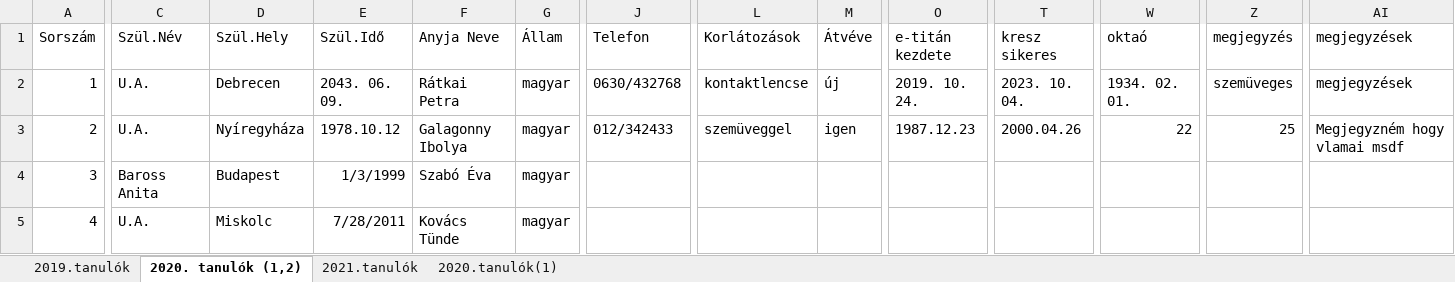
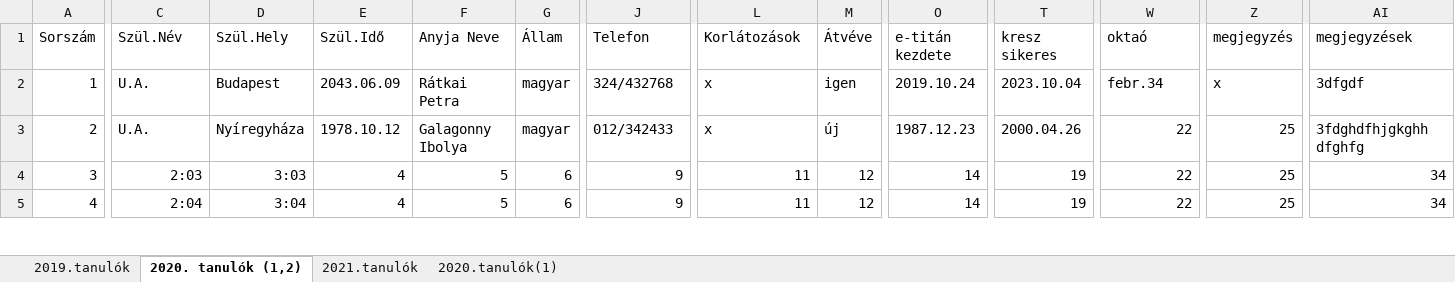
Before and after one commit to csicsi2000/DocumentFiller, an Excel workbook: WindowsFormsApp autósiskola/bin/Debug/ExcelMasolat.xlsx, sheet 2020. tanulók (1,2), drawn as a sheet; only a part is shown, gaps mark what is left out; values as stored, in another font and other column widths than the file's, no borders; ↵ is a line break in a cell; the diff covers the shown part only; the diff names each change by its address in the sheet, - before the commit and + after, or states it on an @@ line.

```diff
--- a/WindowsFormsApp autósiskola/bin/Debug/ExcelMasolat.xlsx (sheet 2020. tanulók (1,2))
+++ b/WindowsFormsApp autósiskola/bin/Debug/ExcelMasolat.xlsx (sheet 2020. tanulók (1,2))
-D2 (Szül.Hely): Debrecen
+D2 (Szül.Hely): Budapest
-E2 (Szül.Idő): 2043. 06. 09.
+E2 (Szül.Idő): 2043.06.09
-J2 (Telefon): 0630/432768
+J2 (Telefon): 324/432768
-L2 (Korlátozások): kontaktlencse
+L2 (Korlátozások): x
-M2 (Átvéve): új
+M2 (Átvéve): igen
-O2 (e-titán kezdete): 2019. 10. 24.
+O2 (e-titán kezdete): 2019.10.24
-T2 (kresz sikeres): 2023. 10. 04.
+T2 (kresz sikeres): 2023.10.04
-W2 (oktaó): 1934. 02. 01.
+W2 (oktaó): febr.34
-Z2 (megjegyzés): szemüveges
+Z2 (megjegyzés): x
-AI2 (megjegyzések): megjegyzések
+AI2 (megjegyzések): 3dfgdf
-L3 (Korlátozások): szemüveggel
+L3 (Korlátozások): x
-M3 (Átvéve): igen
+M3 (Átvéve): új
-AI3 (megjegyzések): Megjegyzném hogy vlamai msdf
+AI3 (megjegyzések): 3fdghdfhjgkghh ↵ dfghfg
-C4 (Szül.Név): Baross Anita
+C4 (Szül.Név): 2:03
-D4 (Szül.Hely): Budapest
+D4 (Szül.Hely): 3:03
-E4 (Szül.Idő): 1/3/1999
+E4 (Szül.Idő): 4
-F4 (Anyja Neve): Szabó Éva
+F4 (Anyja Neve): 5
-G4:G5 (Állam): magyar
+G4:G5 (Állam): 6
-J4:J5 (Telefon): (empty)
+J4:J5 (Telefon): 9
-L4:L5 (Korlátozások): (empty)
+L4:L5 (Korlátozások): 11
-M4:M5 (Átvéve): (empty)
+M4:M5 (Átvéve): 12
-O4:O5 (e-titán kezdete): (empty)
+O4:O5 (e-titán kezdete): 14
-T4:T5 (kresz sikeres): (empty)
+T4:T5 (kresz sikeres): 19
-W4:W5 (oktaó): (empty)
+W4:W5 (oktaó): 22
-Z4:Z5 (megjegyzés): (empty)
+Z4:Z5 (megjegyzés): 25
-AI4:AI5 (megjegyzések): (empty)
+AI4:AI5 (megjegyzések): 34
-C5 (Szül.Név): U.A.
+C5 (Szül.Név): 2:04
-D5 (Szül.Hely): Miskolc
+D5 (Szül.Hely): 3:04
-E5 (Szül.Idő): 7/28/2011
+E5 (Szül.Idő): 4
-F5 (Anyja Neve): Kovács Tünde
+F5 (Anyja Neve): 5
```
Also changed, not shown: 19 added rows and 73 edited cells elsewhere in this sheet, sheet 2021.tanulók, sheet 2020.tanulók(1), sheet 2019.tanulók, 36 other files.
